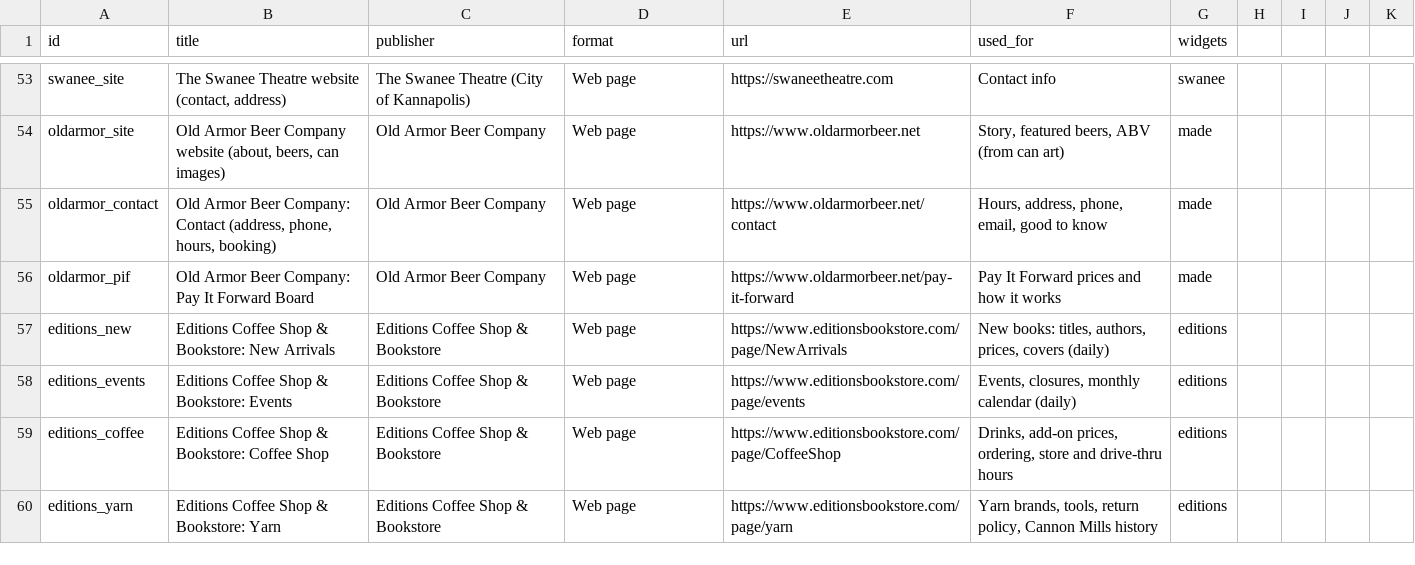
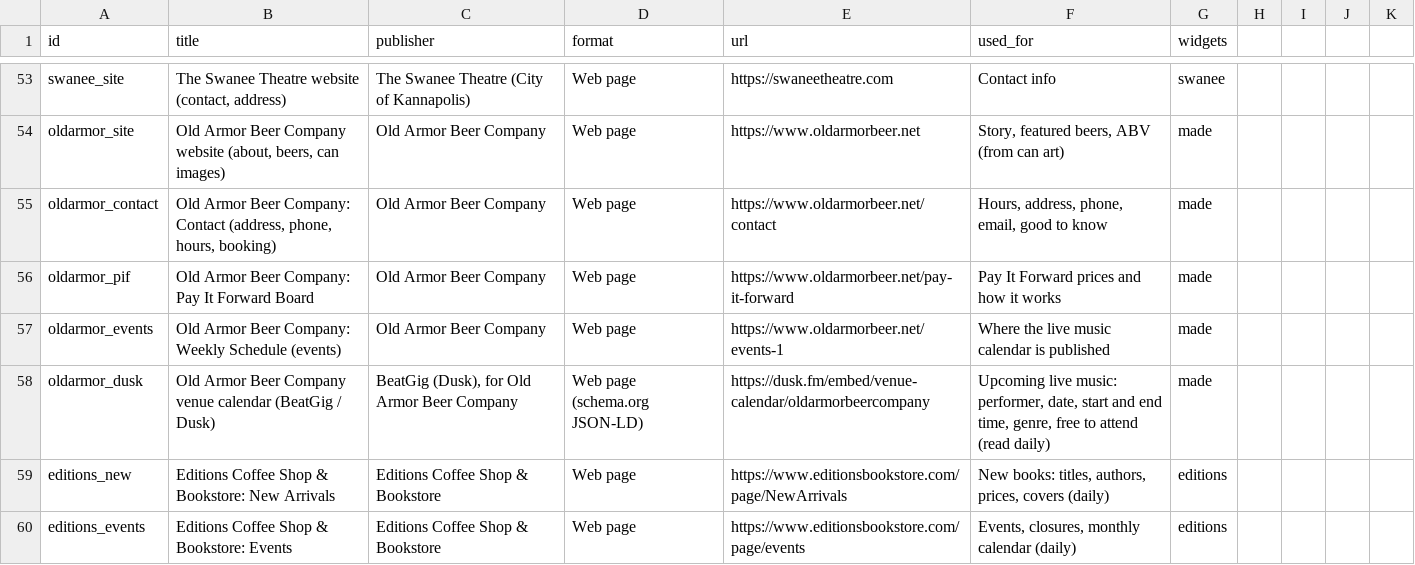
Before and after one commit to bradspry/kannapolis-dashboard, a CSV file: data/manual/sources.csv, drawn as a sheet; only a part is shown, gaps mark what is left out; the shorter side is filled out with more unchanged rows; the diff names each change by its address in the sheet, - before the commit and + after, or states it on an @@ line.

Commit message:
Made in Kannapolis: Old Armor's live music
Upcoming shows read daily from the BeatGig/Dusk calendar on Old Armor's
Weekly Schedule page (its times are local clock times despite the Z).
Next show on the medium tile, a list on the large and extra-large
tiles, and a Live music card in the window. Sources cited. Saved
default Home layout.

```diff
--- a/data/manual/sources.csv
+++ b/data/manual/sources.csv
+row 57: oldarmor_events | Old Armor Beer Company: Weekly Schedule (events) | Old Armor Beer Company | Web page | https://www.oldarmorbeer.net/events-1 | Where the live music calendar is published | made
+row 58: oldarmor_dusk | Old Armor Beer Company venue calendar (BeatGig / Dusk) | BeatGig (Dusk), for Old Armor Beer Company | Web page (schema.org JSON-LD) | https://dusk.fm/embed/venue-calendar/oldarmorbeercompany | Upcoming live music: performer, date, start and end time, genre, free to attend (read daily) | made
```
Also changed, not shown: 10 other files.
